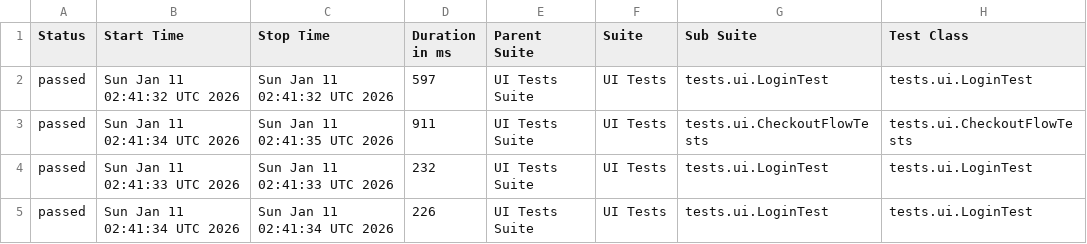
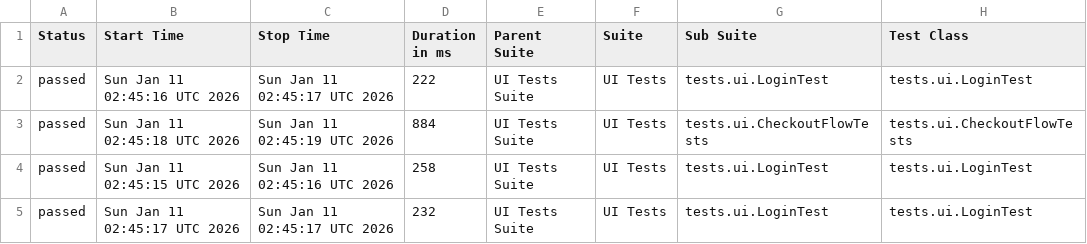
Before and after one commit to Debasish-87/End-to-End-Quality-Intelligence-Framework, a CSV file: data/suites.csv, drawn as a sheet; only a part is shown; the diff names each change by its address in the sheet, - before the commit and + after, or states it on an @@ line.

```diff
--- a/data/suites.csv
+++ b/data/suites.csv
-B2 (Start Time): Sun Jan 11 02:41:32 UTC 2026
+B2 (Start Time): Sun Jan 11 02:45:16 UTC 2026
-C2 (Stop Time): Sun Jan 11 02:41:32 UTC 2026
+C2 (Stop Time): Sun Jan 11 02:45:17 UTC 2026
-D2 (Duration in ms): 597
+D2 (Duration in ms): 222
-B3 (Start Time): Sun Jan 11 02:41:34 UTC 2026
+B3 (Start Time): Sun Jan 11 02:45:18 UTC 2026
-C3 (Stop Time): Sun Jan 11 02:41:35 UTC 2026
+C3 (Stop Time): Sun Jan 11 02:45:19 UTC 2026
-D3 (Duration in ms): 911
+D3 (Duration in ms): 884
-B4 (Start Time): Sun Jan 11 02:41:33 UTC 2026
+B4 (Start Time): Sun Jan 11 02:45:15 UTC 2026
-C4 (Stop Time): Sun Jan 11 02:41:33 UTC 2026
+C4 (Stop Time): Sun Jan 11 02:45:16 UTC 2026
-D4 (Duration in ms): 232
+D4 (Duration in ms): 258
-B5 (Start Time): Sun Jan 11 02:41:34 UTC 2026
+B5 (Start Time): Sun Jan 11 02:45:17 UTC 2026
-C5 (Stop Time): Sun Jan 11 02:41:34 UTC 2026
+C5 (Stop Time): Sun Jan 11 02:45:17 UTC 2026
-D5 (Duration in ms): 226
+D5 (Duration in ms): 232
```
Also changed, not shown: 24 other files.
